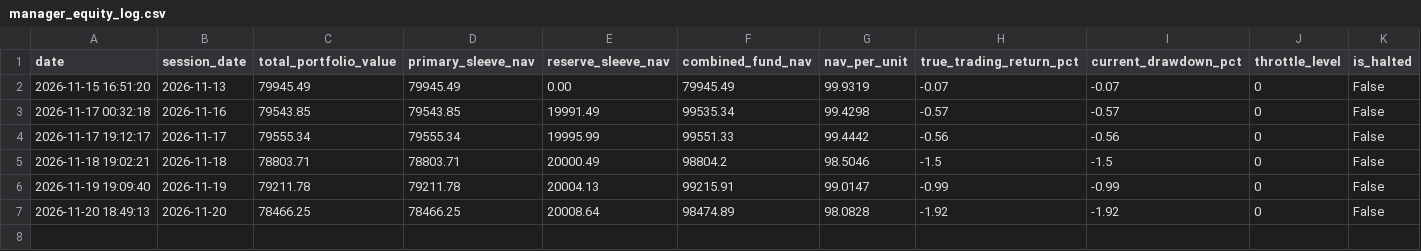
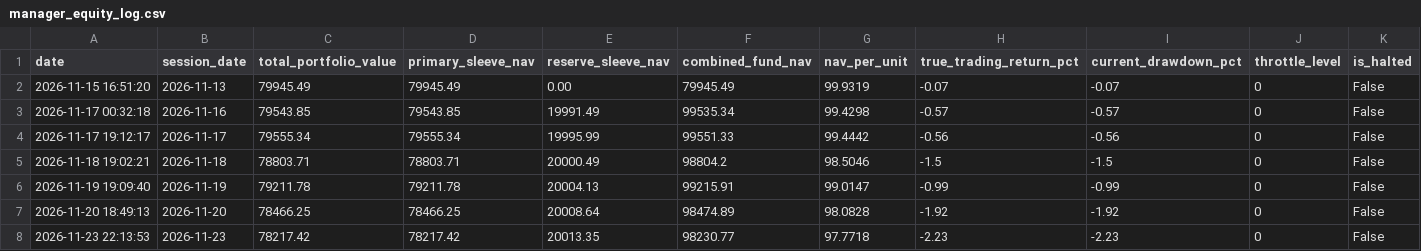
Before and after one commit to rain2002/trading_bot, a CSV file: trading_system/data/manager_equity_log.csv, drawn as a sheet; only a part is shown; rows hold the shown columns only; the diff names each change by its address in the sheet, - before the commit and + after, or states it on an @@ line.

```diff
--- a/trading_system/data/manager_equity_log.csv
+++ b/trading_system/data/manager_equity_log.csv
+row 8: 2026-11-23 22:13:53 | 2026-11-23 | 78217.42 | 78217.42 | 20013.35 | 98230.77 | 97.7718 | -2.23 | -2.23 | 0 | False
```
Also changed, not shown: trading_system/data/bond_cash_equity_log.csv, trading_system/data/bond_cash_trades.csv, 5 other files.
